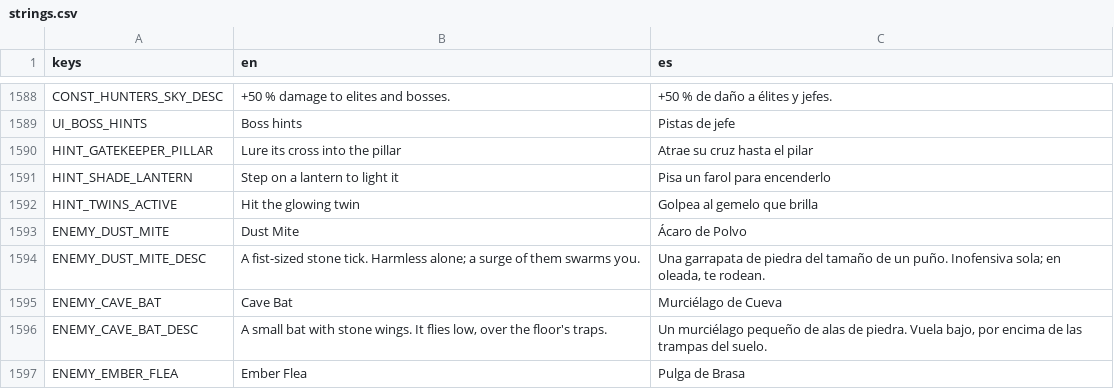
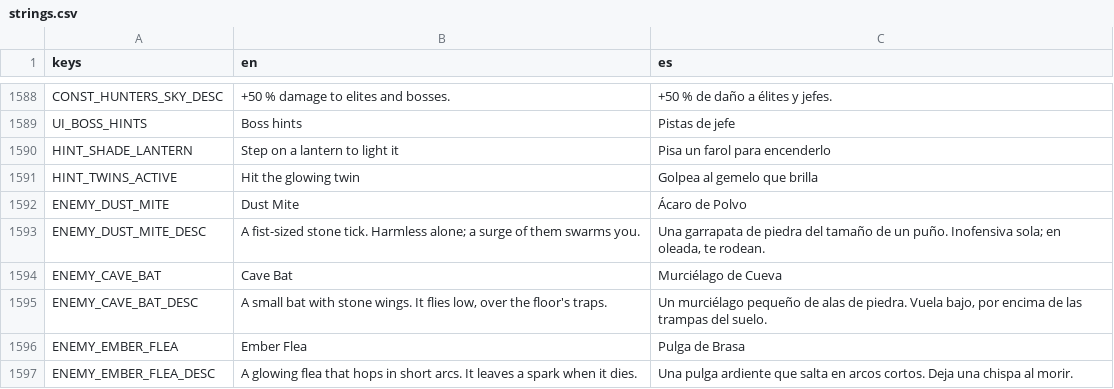
Before and after one commit to riusprime/zero-depth, a CSV file: locale/strings.csv, drawn as a sheet; only a part is shown, gaps mark what is left out; the shorter side is filled out with more unchanged rows; the diff names each change by its address in the sheet, - before the commit and + after, or states it on an @@ line.

```diff
--- a/locale/strings.csv
+++ b/locale/strings.csv
-row 1590: HINT_GATEKEEPER_PILLAR | Lure its cross into the pillar | Atrae su cruz hasta el pilar
```
Also changed, not shown: 13 other files.
